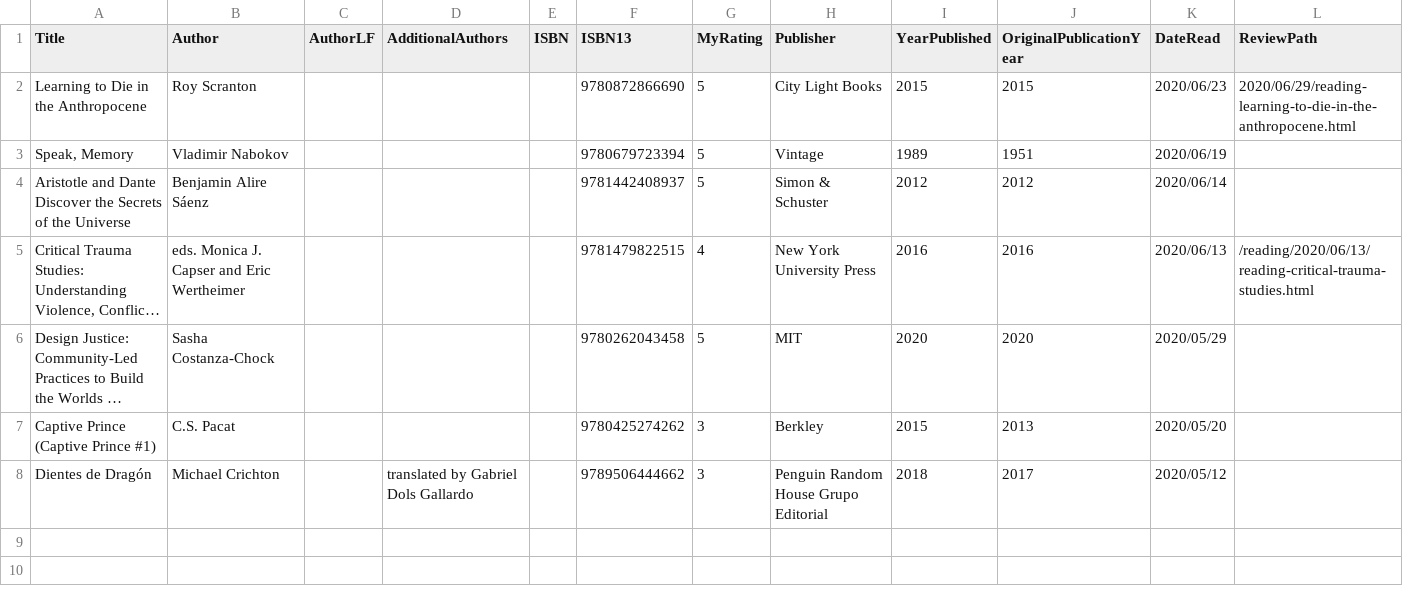
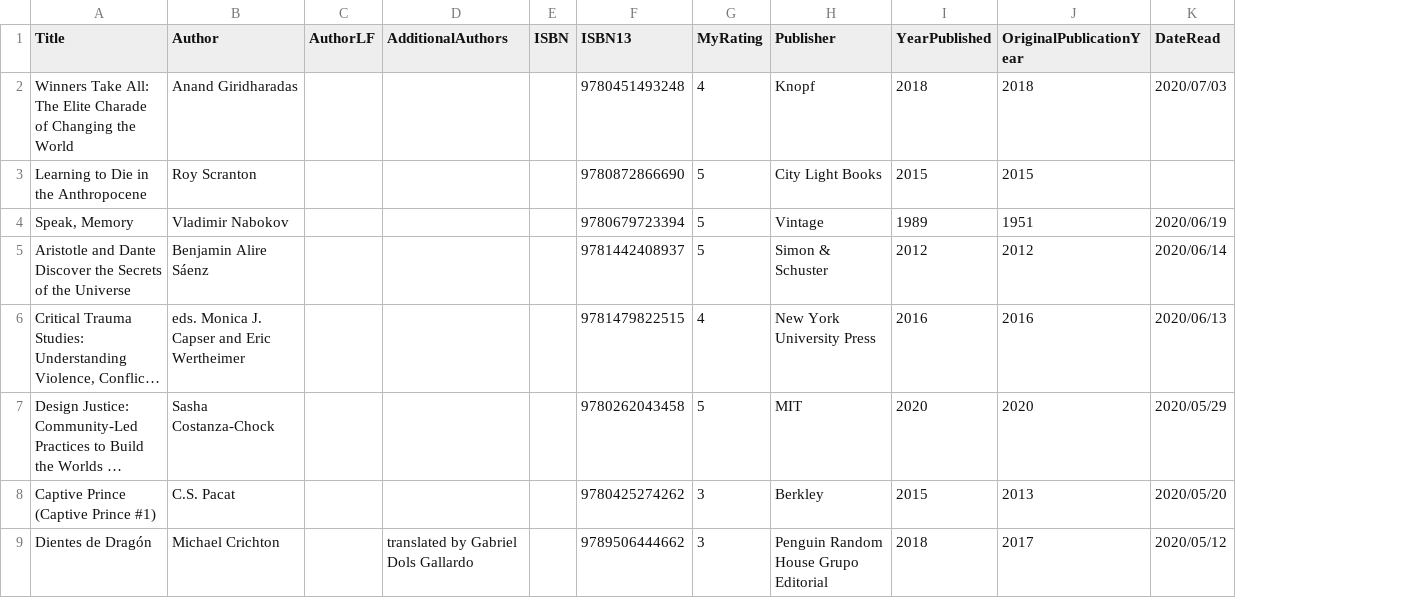
Before and after one commit to mattbailey0/mattmattmatt_2, a CSV file: _data/reading.csv, drawn as a sheet; long unchanged cells end in …; removed rows and columns are numbered as before the commit, all else as after; the diff names each change by its address in the sheet, - before the commit and + after, or states it on an @@ line.

Commit message:
add book rating, make a bunch of ux tweaks for reading and review pages

```diff
--- a/_data/reading.csv
+++ b/_data/reading.csv
-column L (ReviewPath), rows 2-5: 2020/06/29/reading-learning-to-die-in-the-anthropocene.html |  |  | /reading/2020/06/13/reading-critical-trauma-studies.html
+row 2: Winners Take All: The Elite Charade of Changing the World | Anand Giridharadas |  |  |  | 9780451493248 | 4 | Knopf | 2018 | 2018 | 2020/07/03
-K3 (DateRead): 2020/06/23
+K3 (DateRead): (empty)
```
Also changed, not shown: 6 other files.
